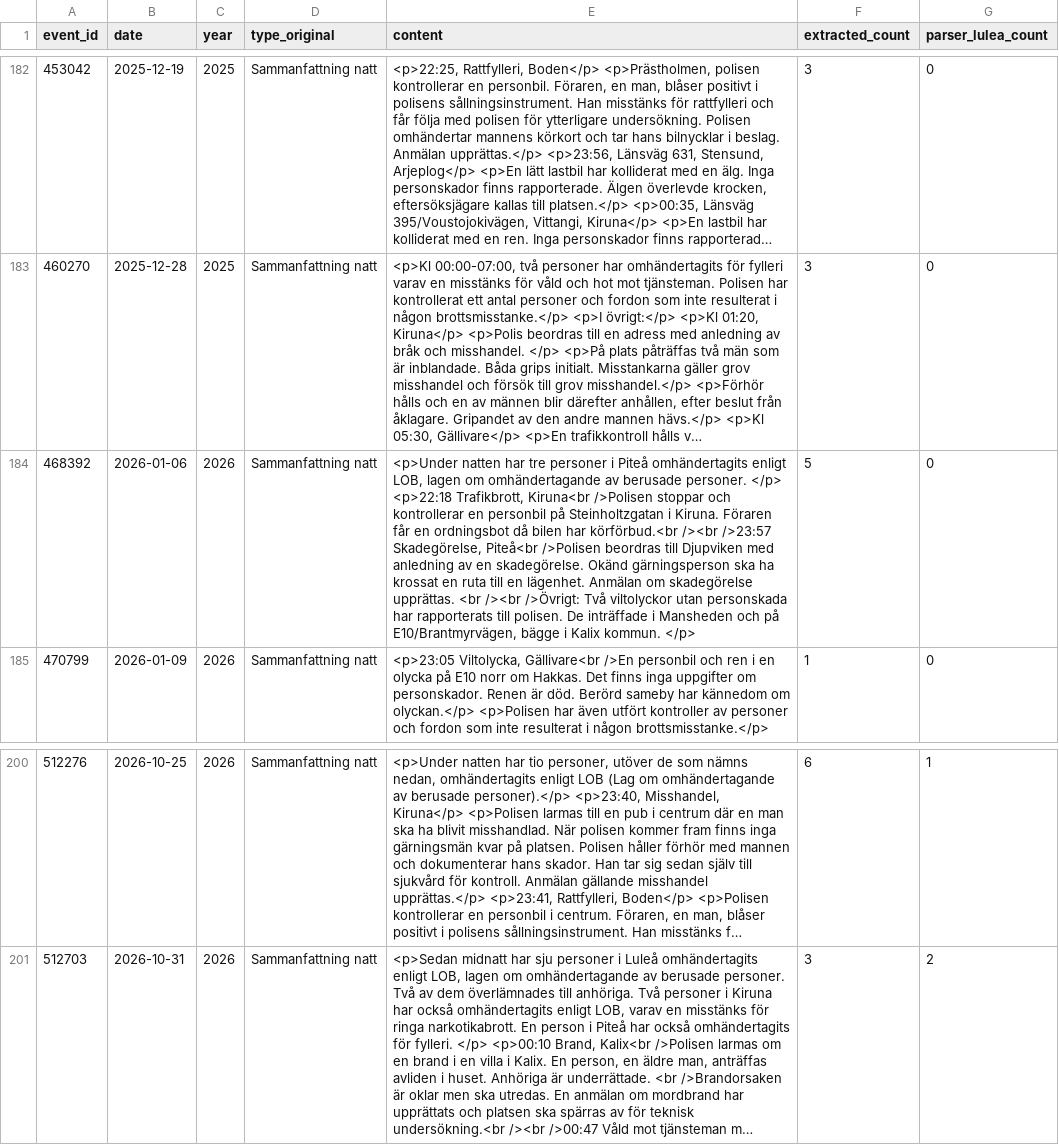
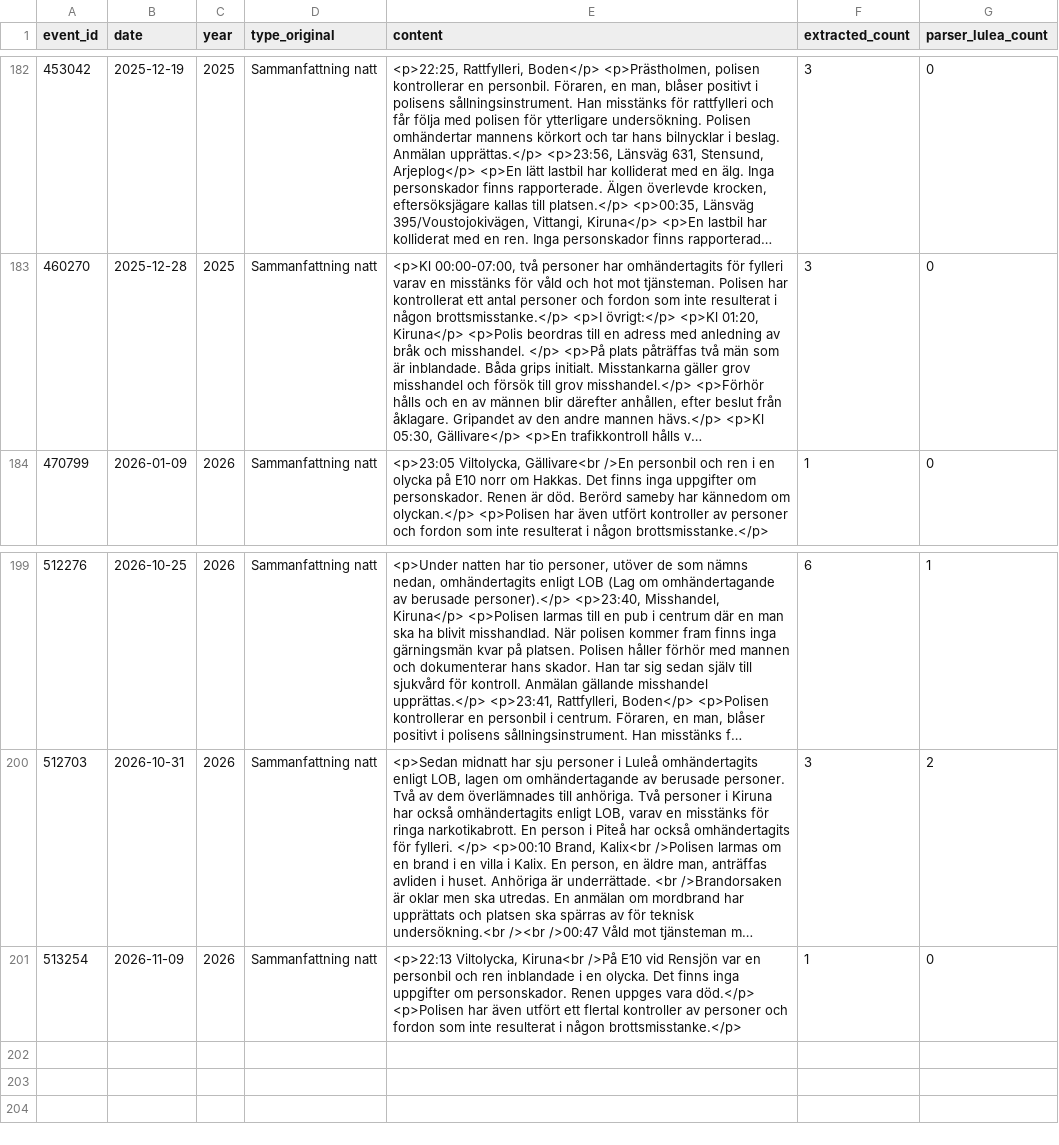
Before and after one commit to Lulea-statistik/Lulea-polishandelser, a TSV file: data/summary_validation_compact.tsv, drawn as a sheet; only a part is shown, gaps mark what is left out; long unchanged cells end in …; removed rows and columns are numbered as before the commit, all else as after; the diff names each change by its address in the sheet, - before the commit and + after, or states it on an @@ line.

```diff
--- a/data/summary_validation_compact.tsv
+++ b/data/summary_validation_compact.tsv
-row 184: 468392 | 2026-01-06 | 2026 | Sammanfattning natt | <p>Under natten har tre personer i Piteå omhändertagits enligt LOB, lagen om omhändertagande av berusade personer. </p> <p>22:18 Trafikbrott, Kiruna<br />Polisen stoppar och kontrollerar en personbil på Steinholtzgatan i Kiruna. Föraren får en ordningsbot då bilen har körförbud.<br /><br />23:57 Skadegörelse, Piteå<br />Polisen beordras till Djupviken med anledning av en skadegörelse. Okänd gärningsperson ska ha krossat en ruta till en lägenhet. Anmälan om skadegörelse upprättas. <br /><br />Övrigt: Två viltolyckor utan personskada har rapporterats till polisen. De inträffade i Mansheden och på E10/Brantmyrvägen, bägge i Kalix kommun. </p> | 5 | 0
+row 201: 513254 | 2026-11-09 | 2026 | Sammanfattning natt | <p>22:13 Viltolycka, Kiruna<br />På E10 vid Rensjön var en personbil och ren inblandade i en olycka. Det finns inga uppgifter om personskador. Renen uppges vara död.</p> <p>Polisen har även utfört ett flertal kontroller av personer och fordon som inte resulterat i någon brottsmisstanke.</p> | 1 | 0
```
Also changed, not shown: data/summary_validation_remaining.tsv, data/summary_validation_review.tsv, 33 other files.
